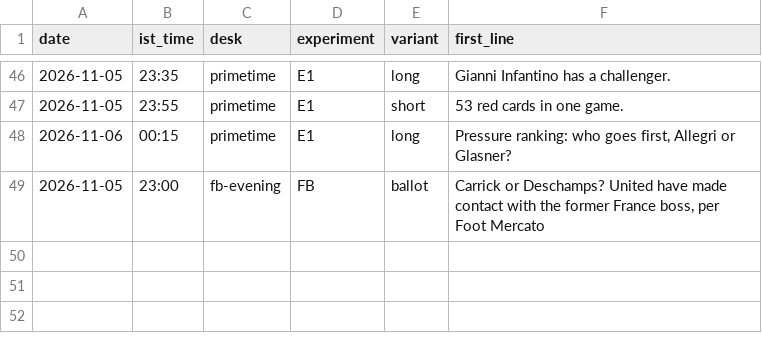
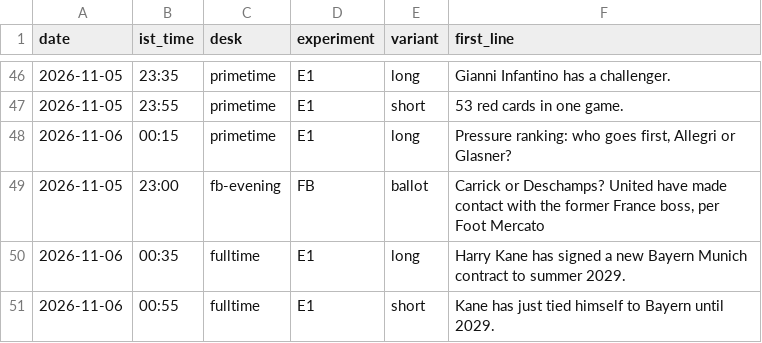
Before and after one commit to pvtaddyy/actxion-assets, a CSV file: posts/experiments.csv, drawn as a sheet; only a part is shown, gaps mark what is left out; the diff names each change by its address in the sheet, - before the commit and + after, or states it on an @@ line.

```diff
--- a/posts/experiments.csv
+++ b/posts/experiments.csv
+row 50: 2026-11-06 | 00:35 | fulltime | E1 | long | Harry Kane has signed a new Bayern Munich contract to summer 2029.
+row 51: 2026-11-06 | 00:55 | fulltime | E1 | short | Kane has just tied himself to Bayern until 2029.
```
Also changed, not shown: 7 other files.
